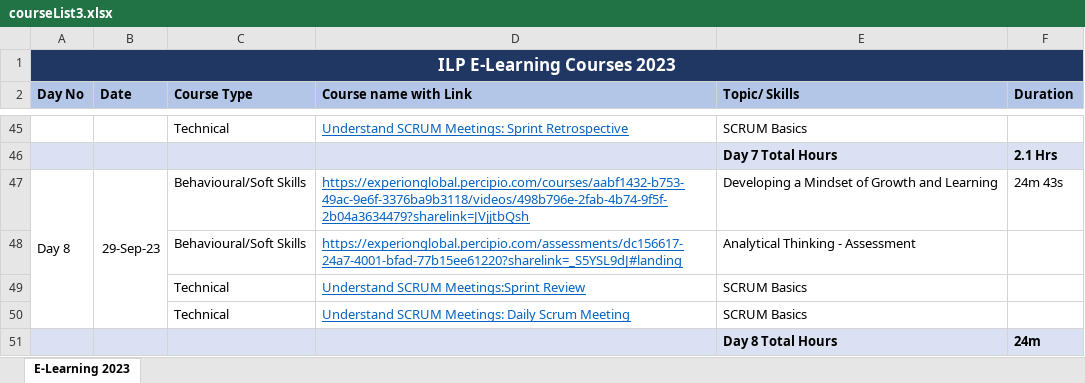
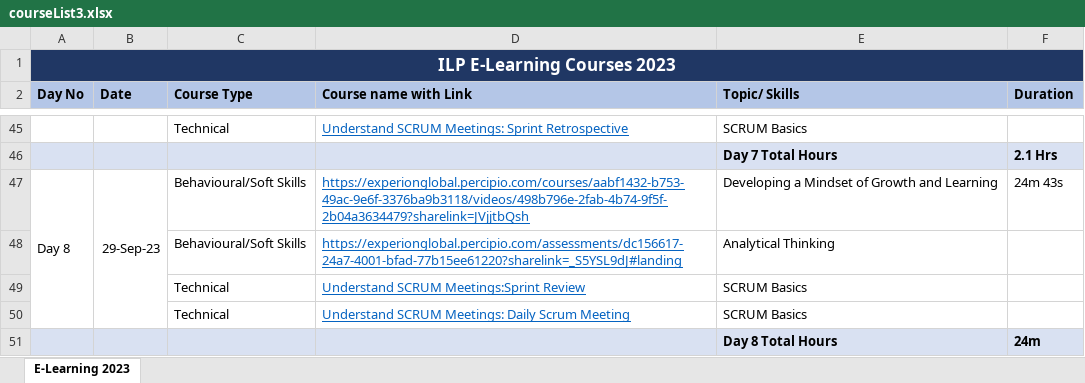
Before and after one commit to joelcr10/ILPex, an Excel workbook: TemporaryFileStorage/courseList3.xlsx, sheet E-Learning 2023, drawn as a sheet; only a part is shown, gaps mark what is left out; values as stored, in another font and other column widths than the file's, no borders; the diff names each change by its address in the sheet, - before the commit and + after, or states it on an @@ line.

Commit message:
fix: course name

```diff
--- a/TemporaryFileStorage/courseList3.xlsx (sheet E-Learning 2023)
+++ b/TemporaryFileStorage/courseList3.xlsx (sheet E-Learning 2023)
-E48 (Topic/ Skills): Analytical Thinking - Assessment
+E48 (Topic/ Skills): Analytical Thinking
```
Also changed, not shown: 4 other files.
